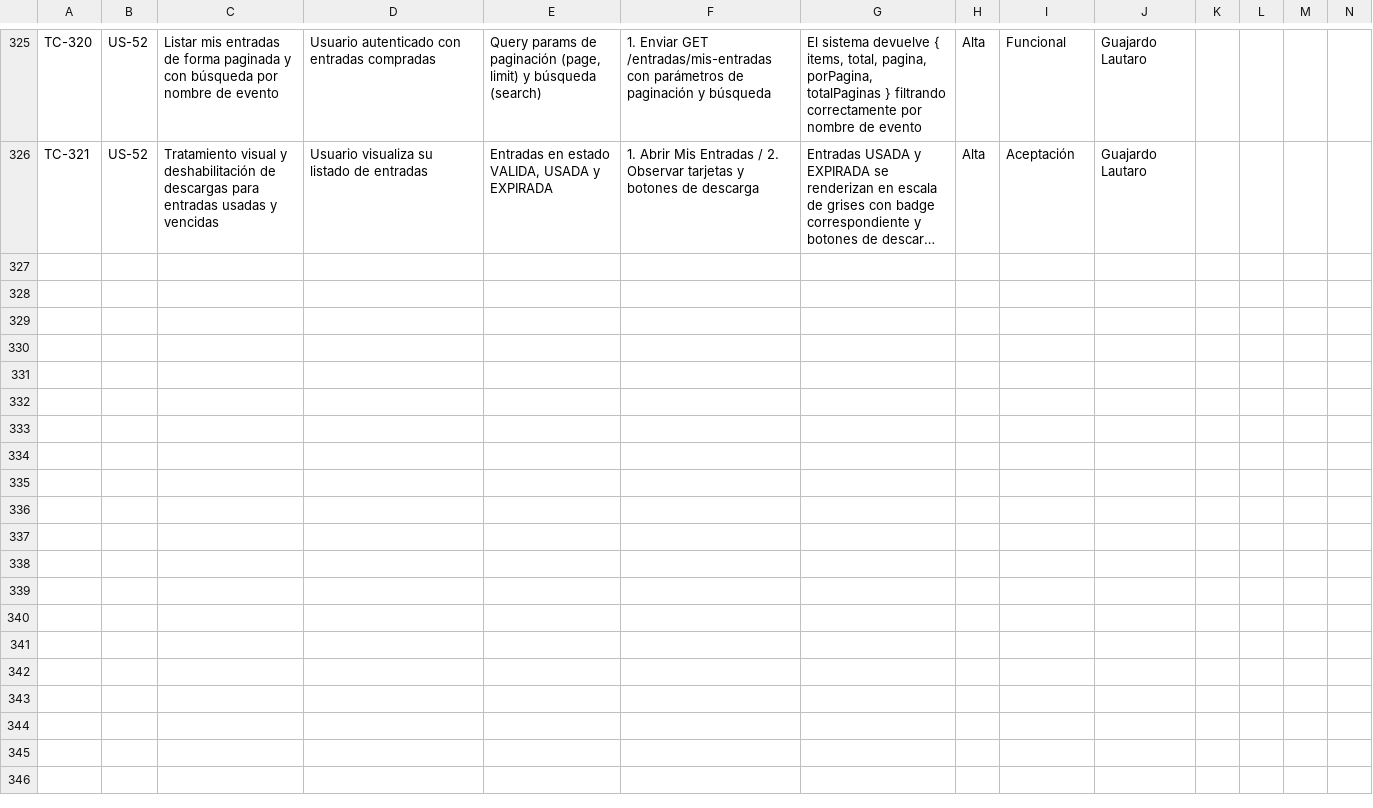
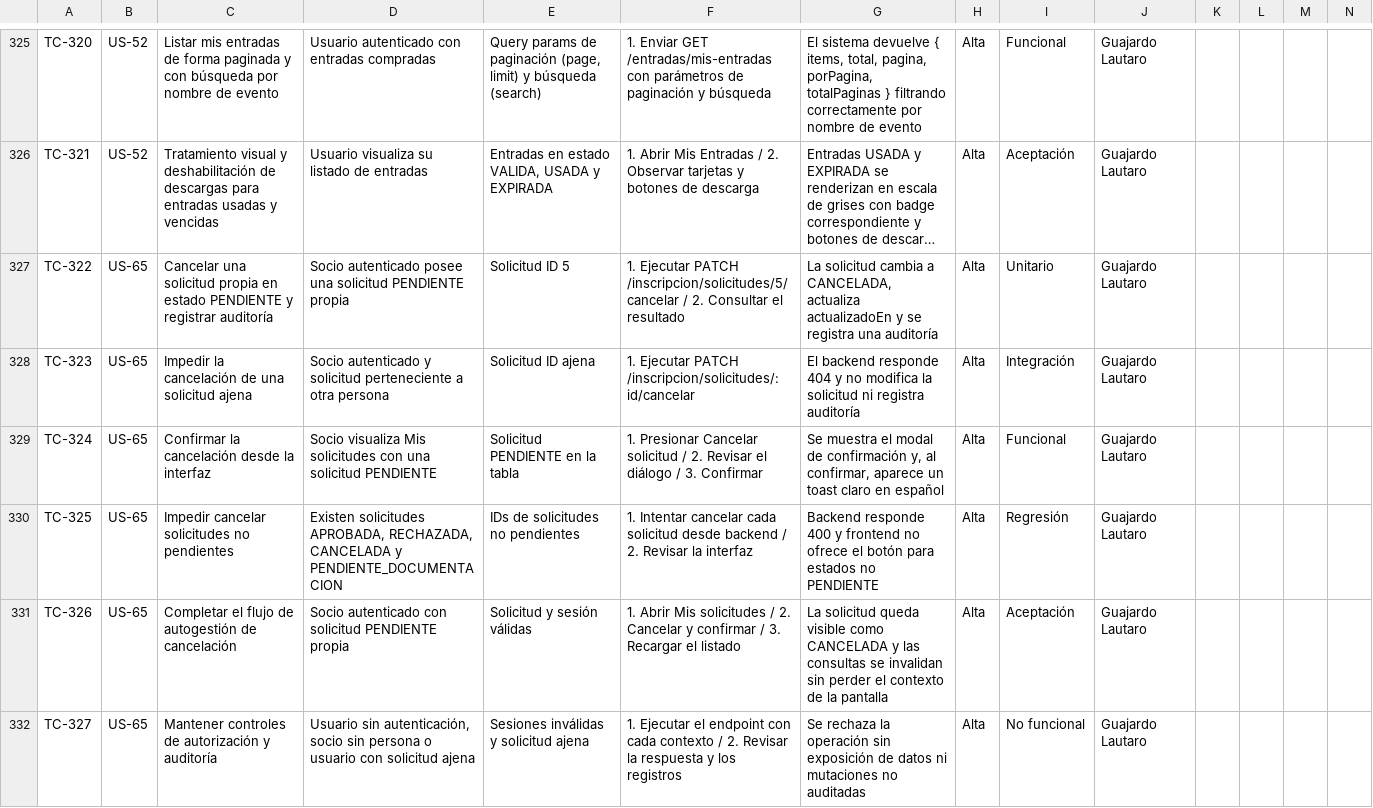
Before and after one commit to lucasgazzola/socialclub-backend, a TSV file: docs/pruebas/para-pegar/casos-prueba.tsv, drawn as a sheet; only a part is shown, gaps mark what is left out; long unchanged cells end in …; rows hold the shown columns only; the diff names each change by its address in the sheet, - before the commit and + after, or states it on an @@ line.

```diff
--- a/docs/pruebas/para-pegar/casos-prueba.tsv
+++ b/docs/pruebas/para-pegar/casos-prueba.tsv
+row 327: TC-322 | US-65 | Cancelar una solicitud propia en estado PENDIENTE y registrar auditoría | Socio autenticado posee una solicitud PENDIENTE propia | Solicitud ID 5 | 1. Ejecutar PATCH /inscripcion/solicitudes/5/cancelar / 2. Consultar el resultado | La solicitud cambia a CANCELADA, actualiza actualizadoEn y se registra una auditoría | Alta | Unitario | Guajardo Lautaro
+row 328: TC-323 | US-65 | Impedir la cancelación de una solicitud ajena | Socio autenticado y solicitud perteneciente a otra persona | Solicitud ID ajena | 1. Ejecutar PATCH /inscripcion/solicitudes/:id/cancelar | El backend responde 404 y no modifica la solicitud ni registra auditoría | Alta | Integración | Guajardo Lautaro
+row 329: TC-324 | US-65 | Confirmar la cancelación desde la interfaz | Socio visualiza Mis solicitudes con una solicitud PENDIENTE | Solicitud PENDIENTE en la tabla | 1. Presionar Cancelar solicitud / 2. Revisar el diálogo / 3. Confirmar | Se muestra el modal de confirmación y, al confirmar, aparece un toast claro en español | Alta | Funcional | Guajardo Lautaro
+row 330: TC-325 | US-65 | Impedir cancelar solicitudes no pendientes | Existen solicitudes APROBADA, RECHAZADA, CANCELADA y PENDIENTE_DOCUMENTACION | IDs de solicitudes no pendientes | 1. Intentar cancelar cada solicitud desde backend / 2. Revisar la interfaz | Backend responde 400 y frontend no ofrece el botón para estados no PENDIENTE | Alta | Regresión | Guajardo Lautaro
+row 331: TC-326 | US-65 | Completar el flujo de autogestión de cancelación | Socio autenticado con solicitud PENDIENTE propia | Solicitud y sesión válidas | 1. Abrir Mis solicitudes / 2. Cancelar y confirmar / 3. Recargar el listado | La solicitud queda visible como CANCELADA y las consultas se invalidan sin perder el contexto de la pantalla | Alta | Aceptación | Guajardo Lautaro
+row 332: TC-327 | US-65 | Mantener controles de autorización y auditoría | Usuario sin autenticación, socio sin persona o usuario con solicitud ajena | Sesiones inválidas y solicitud ajena | 1. Ejecutar el endpoint con cada contexto / 2. Revisar la respuesta y los registros | Se rechaza la operación sin exposición de datos ni mutaciones no auditadas | Alta | No funcional | Guajardo Lautaro
```
Also changed, not shown: docs/pruebas/casos-prueba.csv, docs/pruebas/ejecucion.csv, 8 other files.
